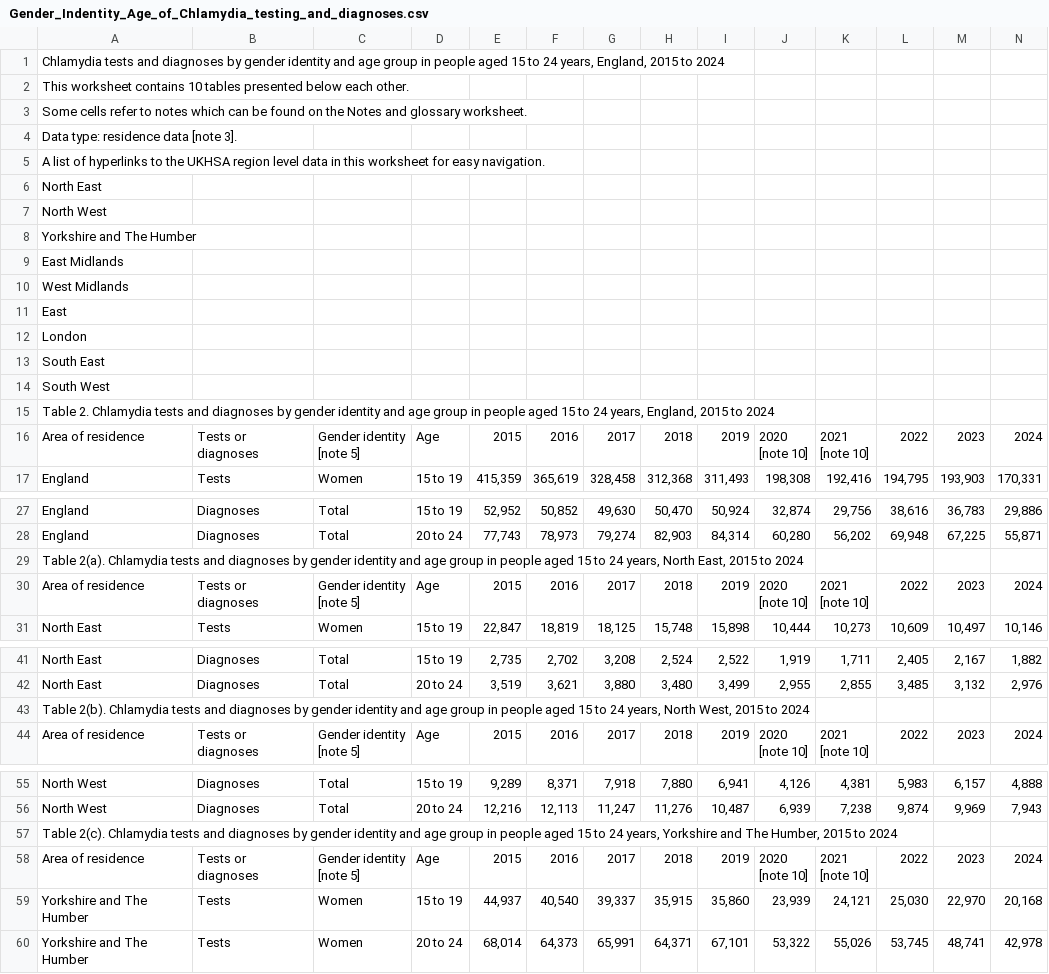
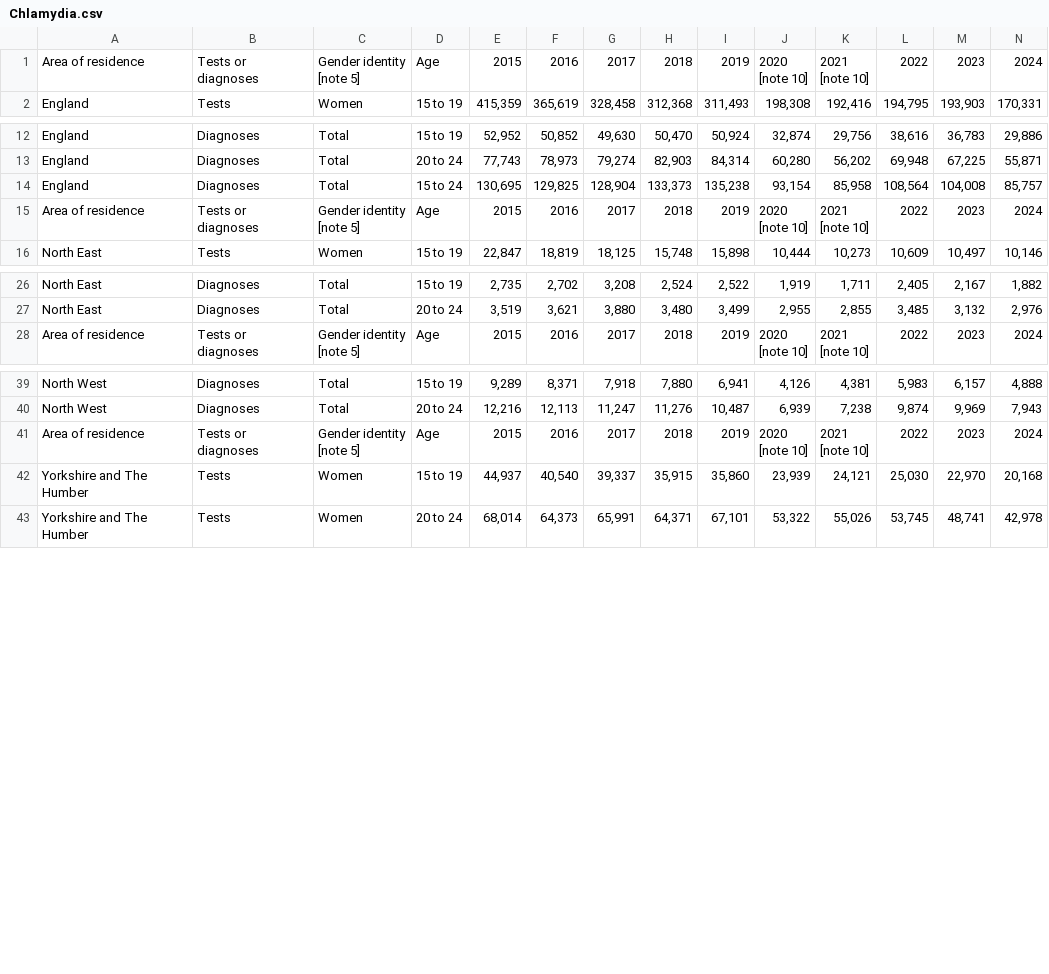
Before and after one commit to KiaraMartin/Final_Project_for_Peckham_DAZ_Introduction_to_Data_Science, a CSV file: Raw_data/Chlamydia.csv (was Raw_data/Gender_Indentity_Age_of_Chlamydia_testing_and_diagnoses.csv), drawn as a sheet; only a part is shown, gaps mark what is left out; removed rows and columns are numbered as before the commit, all else as after; rows hold the shown columns only; the diff covers the shown part only; the diff names each change by its address in the sheet, - before the commit and + after, or states it on an @@ line.

Commit message:
pre droping rows with missing values and outside the range 2015-2024

```diff
--- a/Raw_data/Gender_Indentity_Age_of_Chlamydia_testing_and_diagnoses.csv
+++ b/Raw_data/Chlamydia.csv
-row 1: Chlamydia tests and diagnoses by gender identity and age group in people aged 15 to 24 years, England, 2015 to 2024
-row 2: This worksheet contains 10 tables presented below each other.
-row 3: Some cells refer to notes which can be found on the Notes and glossary worksheet.
-row 4: Data type: residence data [note 3].
-row 5: A list of hyperlinks to the UKHSA region level data in this worksheet for easy navigation.
-row 6: North East
-row 7: North West
-row 8: Yorkshire and The Humber
-row 9: East Midlands
-row 10: West Midlands
-row 11: East
-row 12: London
-row 13: South East
-row 14: South West
-row 15: Table 2. Chlamydia tests and diagnoses by gender identity and age group in people aged 15 to 24 years, England, 2015 to 2024
-row 29: Table 2(a). Chlamydia tests and diagnoses by gender identity and age group in people aged 15 to 24 years, North East, 2015 to 2024
+row 14: England | Diagnoses | Total | 15 to 24 | 130,695 | 129,825 | 128,904 | 133,373 | 135,238 | 93,154 | 85,958 | 108,564 | 104,008 | 85,757
-row 43: Table 2(b). Chlamydia tests and diagnoses by gender identity and age group in people aged 15 to 24 years, North West, 2015 to 2024
-row 57: Table 2(c). Chlamydia tests and diagnoses by gender identity and age group in people aged 15 to 24 years, Yorkshire and The Humber, 2015 to 2024
```
Also changed, not shown: 6 removed rows elsewhere in this file, 6 other files.
